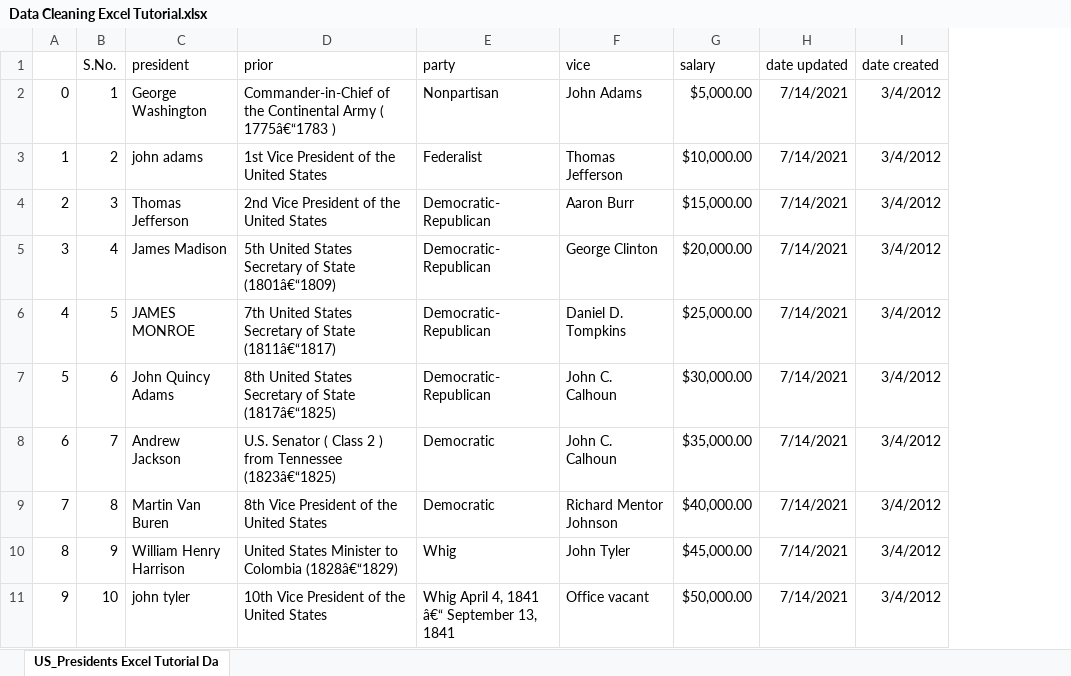
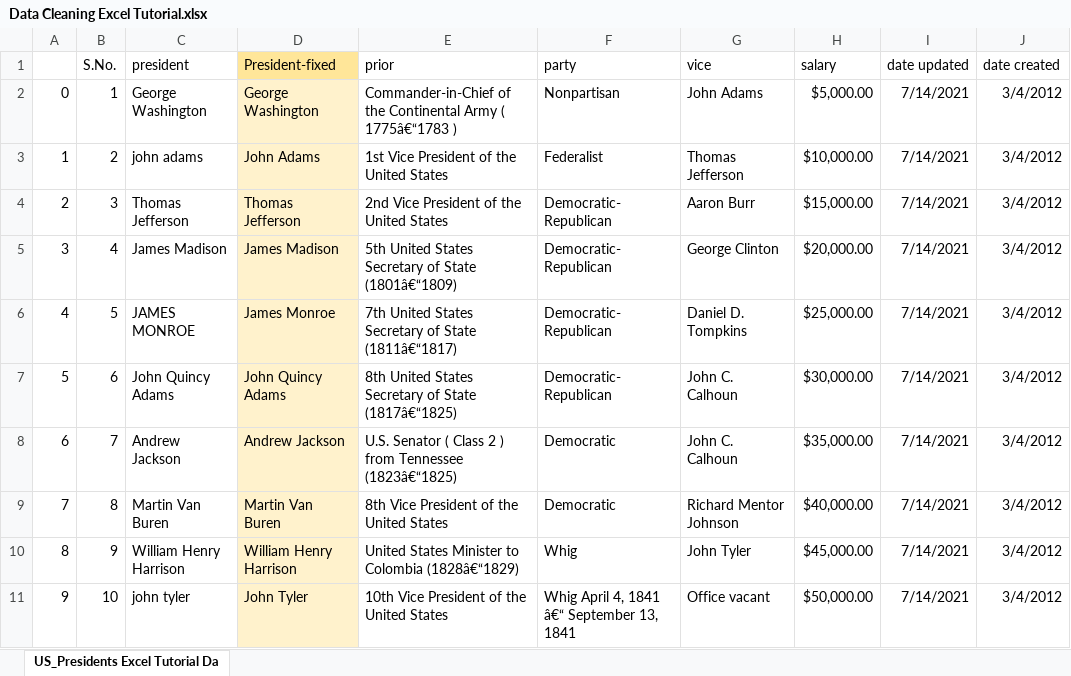
Before and after one commit to LyudmilaNevedomskaya/Data-Analysis-Portfolio-Projects, an Excel workbook: Excel/Data Cleaning Excel Tutorial.xlsx, sheet US_Presidents Excel Tutorial Da, drawn as a sheet; only a part is shown; values as stored, in another font and other column widths than the file's, no borders; the diff names each change by its address in the sheet, - before the commit and + after, or states it on an @@ line.

Commit message:
President column fixed with PROPER function (first name and last name capitalized)

```diff
--- a/Excel/Data Cleaning Excel Tutorial.xlsx (sheet US_Presidents Excel Tutorial Da)
+++ b/Excel/Data Cleaning Excel Tutorial.xlsx (sheet US_Presidents Excel Tutorial Da)
+column D (President-fixed), rows 2-11: George Washington | John Adams | Thomas Jefferson | James Madison | James Monroe | John Quincy Adams | Andrew Jackson | Martin Van Buren | William Henry Harrison | John Tyler
```
